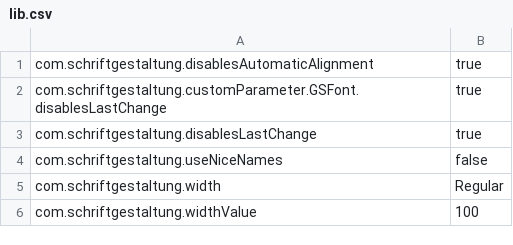
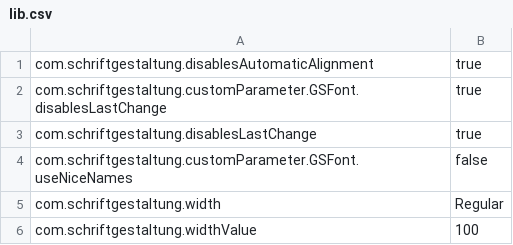
Before and after one commit to nlci/tools, a CSV file: lib.csv, drawn as a sheet.

Commit message:
The glyphsLib package, version 2.4, changed what fields are needed

```diff
--- a/lib.csv
+++ b/lib.csv
@@ -3,3 +3,3 @@ com.schriftgestaltung.customParameter.GSFont.disablesLastChange,true
 com.schriftgestaltung.disablesLastChange,true
-com.schriftgestaltung.useNiceNames,false
+com.schriftgestaltung.customParameter.GSFont.useNiceNames,false
 com.schriftgestaltung.width,Regular
```
